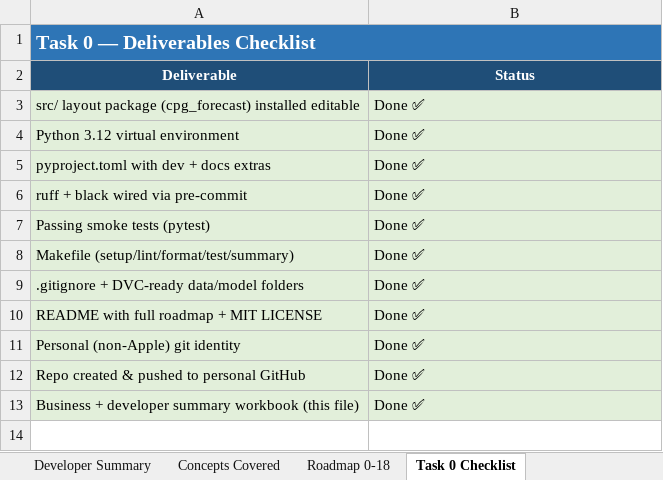
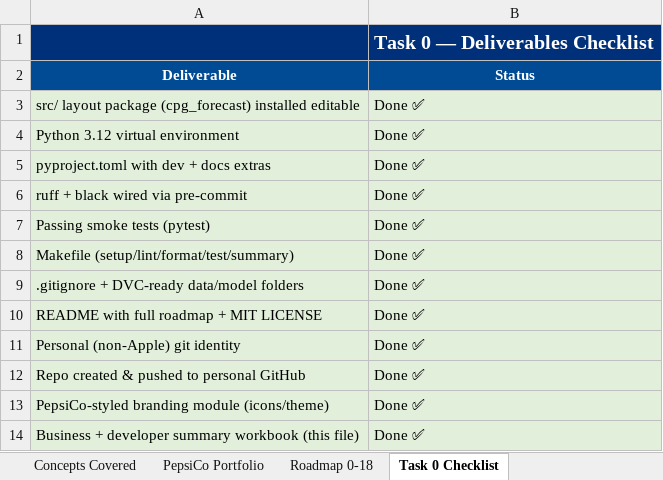
Before and after one commit to sudheerchowdary97/cpg-demand-forecasting, an Excel workbook: docs/Task0_Summary.xlsx, sheet Task 0 Checklist, drawn as a sheet; values as stored, in another font and other column widths than the file's, no borders; charts and pictures not drawn; removed rows and columns are numbered as before the commit, all else as after; the diff names each change by its address in the sheet, - before the commit and + after, or states it on an @@ line.

Commit message:
Task 0 docs: PepsiCo client-styled summary workbook + branding module
- scripts/branding.py: reusable PepsiCo palette + generated brand icons
  (original stylized art, NOT official logos) with trademark disclaimer
- reframe Task0_Summary.xlsx to a PepsiCo engagement: portfolio in scope,
  PepsiCo-specific pain points (DSD, freshness, promos, NPI), M5-as-proxy note
- new 'PepsiCo Portfolio' sheet with 12 product icons + forecasting relevance
- add pillow to docs extra; icons in assets/brand/generated/

```diff
--- a/docs/Task0_Summary.xlsx (sheet Task 0 Checklist)
+++ b/docs/Task0_Summary.xlsx (sheet Task 0 Checklist)
+sheet tab: PepsiCo Portfolio
-row 1: Task 0 — Deliverables Checklist
+row 1:  | Task 0 — Deliverables Checklist
-A2:B2 fill: #1F4E78
+A2:B2 fill: #004B93
+row 13: PepsiCo-styled branding module (icons/theme) | Done ✅
```
Also changed, not shown: sheet Business Summary, sheet Overview, sheet Developer Summary, sheet Roadmap 0-18, sheet Concepts Covered, charts or pictures, 16 other files.
